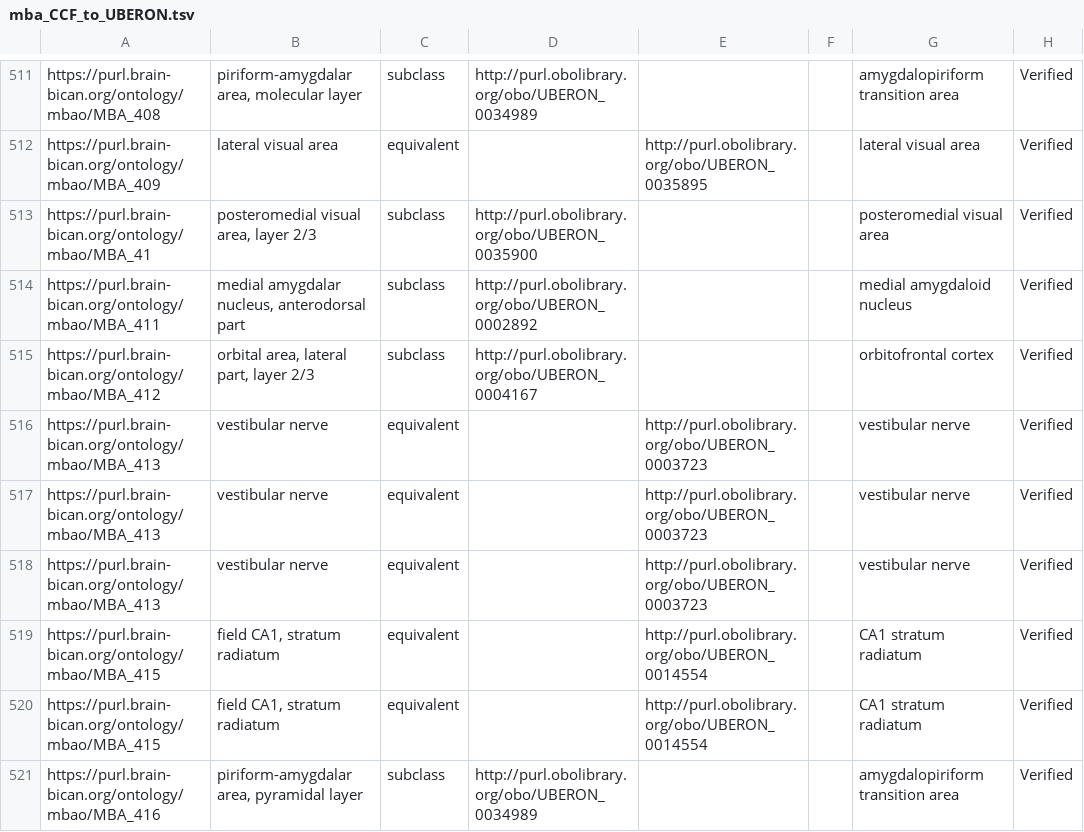
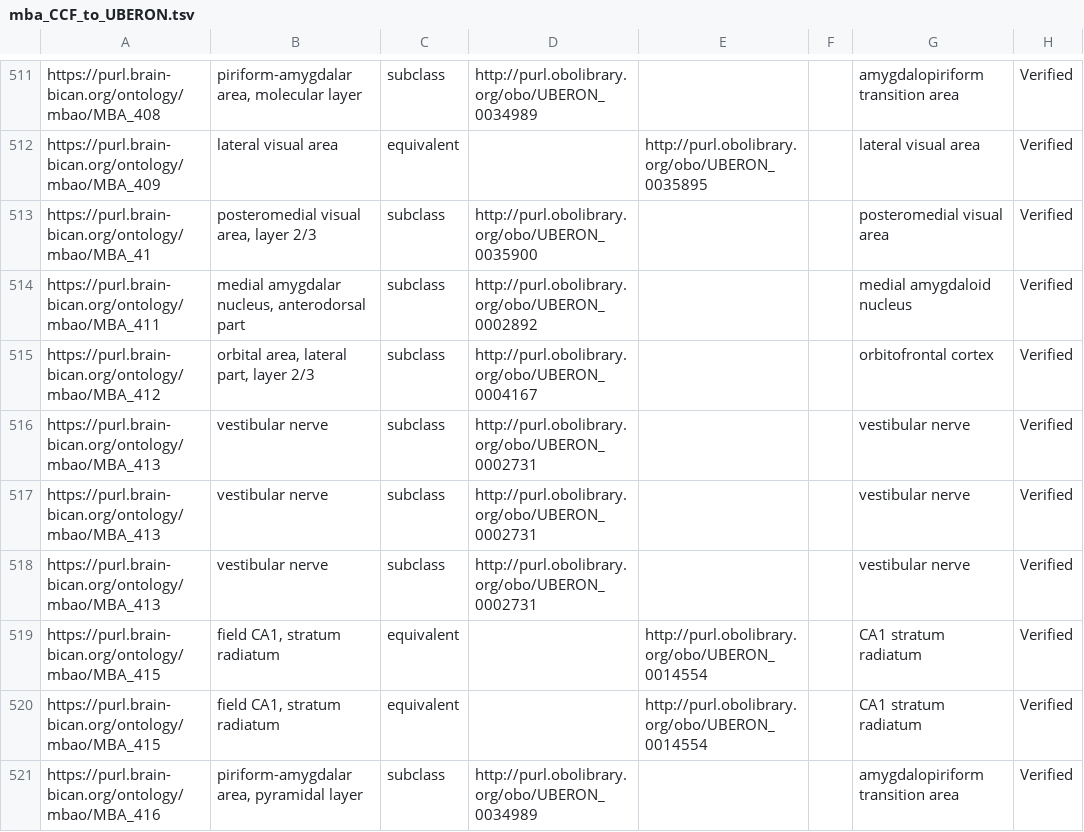
Before and after one commit to brain-bican/mouse_brain_atlas_ontology, a TSV file: src/templates/mba_CCF_to_UBERON.tsv, drawn as a sheet; only a part is shown, gaps mark what is left out; the diff names each change by its address in the sheet, - before the commit and + after, or states it on an @@ line.

Commit message:
MBA:413 vestibular nerve eq UBERON:0003723 vestibular nerve changed to MBA:413 subclass of UBERON:0002731 vestibulocochlear nerve root

```diff
--- a/src/templates/mba_CCF_to_UBERON.tsv
+++ b/src/templates/mba_CCF_to_UBERON.tsv
-C516:C518: equivalent
+C516:C518: subclass
-D516:D518: (empty)
+D516:D518: http://purl.obolibrary.org/obo/UBERON_0002731
-E516:E518: http://purl.obolibrary.org/obo/UBERON_0003723
+E516:E518: (empty)
```
